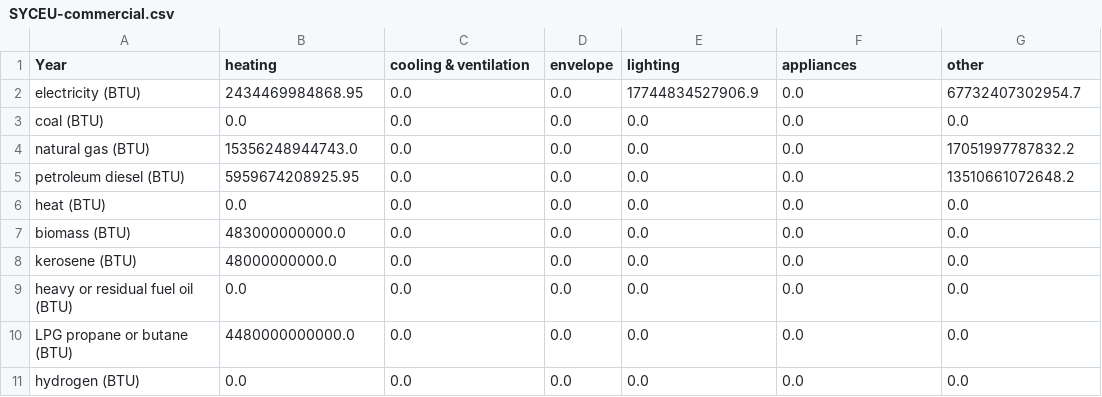
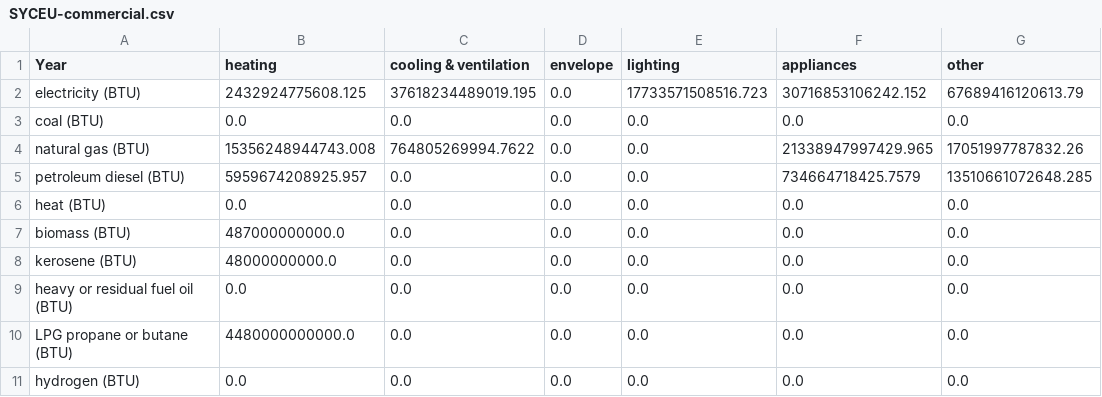
Before and after one commit to EnergyInnovation/eps-georgia, a CSV file: InputData/bldgs/SYCEU/SYCEU-commercial.csv, drawn as a sheet; the diff names each change by its address in the sheet, - before the commit and + after, or states it on an @@ line.

```diff
--- a/InputData/bldgs/SYCEU/SYCEU-commercial.csv
+++ b/InputData/bldgs/SYCEU/SYCEU-commercial.csv
-B2 (heating): 2434469984868.95
+B2 (heating): 2432924775608.125
-C2 (cooling & ventilation): 0.0
+C2 (cooling & ventilation): 37618234489019.195
-E2 (lighting): 17744834527906.9
+E2 (lighting): 17733571508516.723
-F2 (appliances): 0.0
+F2 (appliances): 30716853106242.152
-G2 (other): 67732407302954.7
+G2 (other): 67689416120613.79
-B4 (heating): 15356248944743.0
+B4 (heating): 15356248944743.008
-C4 (cooling & ventilation): 0.0
+C4 (cooling & ventilation): 764805269994.7622
-F4 (appliances): 0.0
+F4 (appliances): 21338947997429.965
-G4 (other): 17051997787832.2
+G4 (other): 17051997787832.26
-B5 (heating): 5959674208925.95
+B5 (heating): 5959674208925.957
-F5 (appliances): 0.0
+F5 (appliances): 734664718425.7579
-G5 (other): 13510661072648.2
+G5 (other): 13510661072648.285
-B7 (heating): 483000000000.0
+B7 (heating): 487000000000.0
```
Also changed, not shown: InputData/bldgs/SYCEU/SYCEU-rural-residential.csv, InputData/bldgs/SYCEU/SYCEU-urban-residential.csv, 9 other files.
